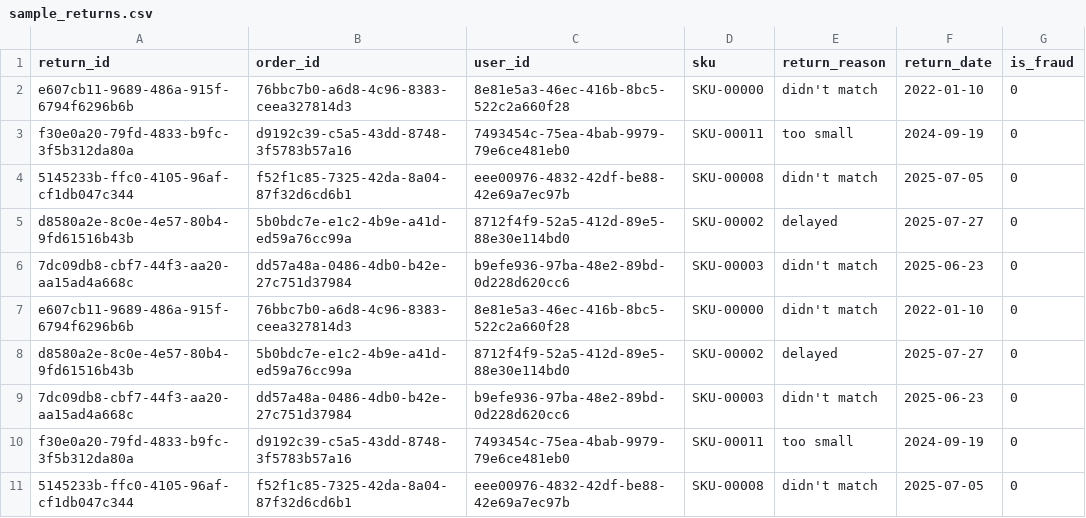
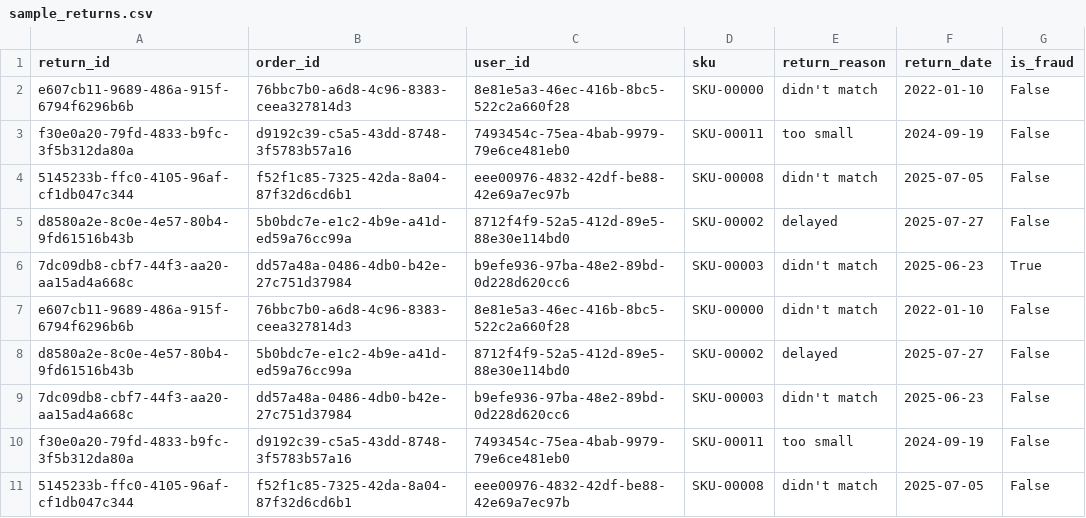
Before and after one commit to ioslushnyi/order-returns-abuse-analytics, a CSV file: data/sample_returns.csv, drawn as a sheet.

```diff
--- a/data/sample_returns.csv
+++ b/data/sample_returns.csv
@@ -1,11 +1,11 @@
 return_id,order_id,user_id,sku,return_reason,return_date,is_fraud
-e607cb11-9689-486a-915f-6794f6296b6b,76bbc7b0-a6d8-4c96-8383-ceea327814d3,8e81e5a3-46ec-416b-8bc5-522c2a660f28,SKU-00000,didn't match,2022-01-10,0
-f30e0a20-79fd-4833-b9fc-3f5b312da80a,d9192c39-c5a5-43dd-8748-3f5783b57a16,7493454c-75ea-4bab-9979-79e6ce481eb0,SKU-00011,too small,2024-09-19,0
-5145233b-ffc0-4105-96af-cf1db047c344,f52f1c85-7325-42da-8a04-87f32d6cd6b1,eee00976-4832-42df-be88-42e69a7ec97b,SKU-00008,didn't match,2025-07-05,0
-d8580a2e-8c0e-4e57-80b4-9fd61516b43b,5b0bdc7e-e1c2-4b9e-a41d-ed59a76cc99a,8712f4f9-52a5-412d-89e5-88e30e114bd0,SKU-00002,delayed,2025-07-27,0
-7dc09db8-cbf7-44f3-aa20-aa15ad4a668c,dd57a48a-0486-4db0-b42e-27c751d37984,b9efe936-97ba-48e2-89bd-0d228d620cc6,SKU-00003,didn't match,2025-06-23,0
-e607cb11-9689-486a-915f-6794f6296b6b,76bbc7b0-a6d8-4c96-8383-ceea327814d3,8e81e5a3-46ec-416b-8bc5-522c2a660f28,SKU-00000,didn't match,2022-01-10,0
-d8580a2e-8c0e-4e57-80b4-9fd61516b43b,5b0bdc7e-e1c2-4b9e-a41d-ed59a76cc99a,8712f4f9-52a5-412d-89e5-88e30e114bd0,SKU-00002,delayed,2025-07-27,0
-7dc09db8-cbf7-44f3-aa20-aa15ad4a668c,dd57a48a-0486-4db0-b42e-27c751d37984,b9efe936-97ba-48e2-89bd-0d228d620cc6,SKU-00003,didn't match,2025-06-23,0
-f30e0a20-79fd-4833-b9fc-3f5b312da80a,d9192c39-c5a5-43dd-8748-3f5783b57a16,7493454c-75ea-4bab-9979-79e6ce481eb0,SKU-00011,too small,2024-09-19,0
-5145233b-ffc0-4105-96af-cf1db047c344,f52f1c85-7325-42da-8a04-87f32d6cd6b1,eee00976-4832-42df-be88-42e69a7ec97b,SKU-00008,didn't match,2025-07-05,0
+e607cb11-9689-486a-915f-6794f6296b6b,76bbc7b0-a6d8-4c96-8383-ceea327814d3,8e81e5a3-46ec-416b-8bc5-522c2a660f28,SKU-00000,didn't match,2022-01-10,False
+f30e0a20-79fd-4833-b9fc-3f5b312da80a,d9192c39-c5a5-43dd-8748-3f5783b57a16,7493454c-75ea-4bab-9979-79e6ce481eb0,SKU-00011,too small,2024-09-19,False
+5145233b-ffc0-4105-96af-cf1db047c344,f52f1c85-7325-42da-8a04-87f32d6cd6b1,eee00976-4832-42df-be88-42e69a7ec97b,SKU-00008,didn't match,2025-07-05,False
+d8580a2e-8c0e-4e57-80b4-9fd61516b43b,5b0bdc7e-e1c2-4b9e-a41d-ed59a76cc99a,8712f4f9-52a5-412d-89e5-88e30e114bd0,SKU-00002,delayed,2025-07-27,False
+7dc09db8-cbf7-44f3-aa20-aa15ad4a668c,dd57a48a-0486-4db0-b42e-27c751d37984,b9efe936-97ba-48e2-89bd-0d228d620cc6,SKU-00003,didn't match,2025-06-23,True
+e607cb11-9689-486a-915f-6794f6296b6b,76bbc7b0-a6d8-4c96-8383-ceea327814d3,8e81e5a3-46ec-416b-8bc5-522c2a660f28,SKU-00000,didn't match,2022-01-10,False
+d8580a2e-8c0e-4e57-80b4-9fd61516b43b,5b0bdc7e-e1c2-4b9e-a41d-ed59a76cc99a,8712f4f9-52a5-412d-89e5-88e30e114bd0,SKU-00002,delayed,2025-07-27,False
+7dc09db8-cbf7-44f3-aa20-aa15ad4a668c,dd57a48a-0486-4db0-b42e-27c751d37984,b9efe936-97ba-48e2-89bd-0d228d620cc6,SKU-00003,didn't match,2025-06-23,False
+f30e0a20-79fd-4833-b9fc-3f5b312da80a,d9192c39-c5a5-43dd-8748-3f5783b57a16,7493454c-75ea-4bab-9979-79e6ce481eb0,SKU-00011,too small,2024-09-19,False
+5145233b-ffc0-4105-96af-cf1db047c344,f52f1c85-7325-42da-8a04-87f32d6cd6b1,eee00976-4832-42df-be88-42e69a7ec97b,SKU-00008,didn't match,2025-07-05,False
```
Also changed, not shown: 7 other files.
